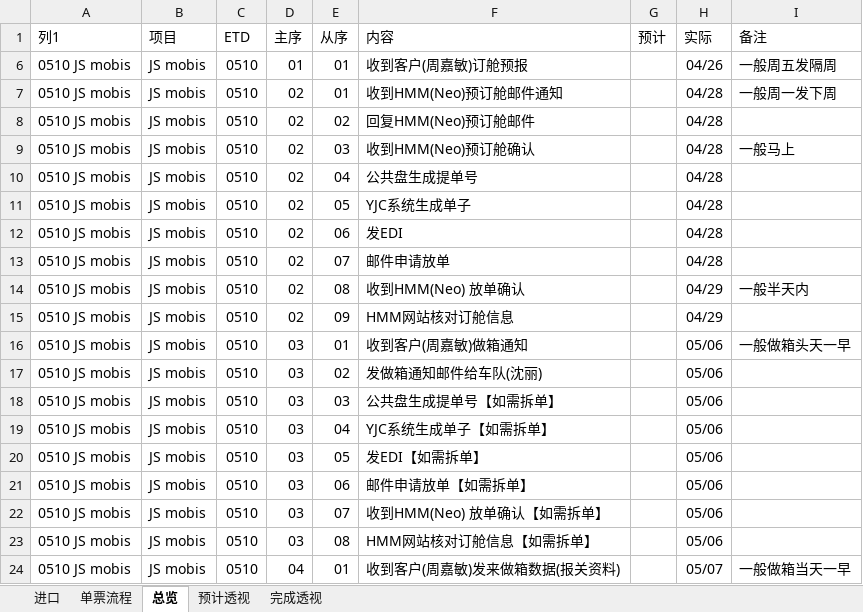
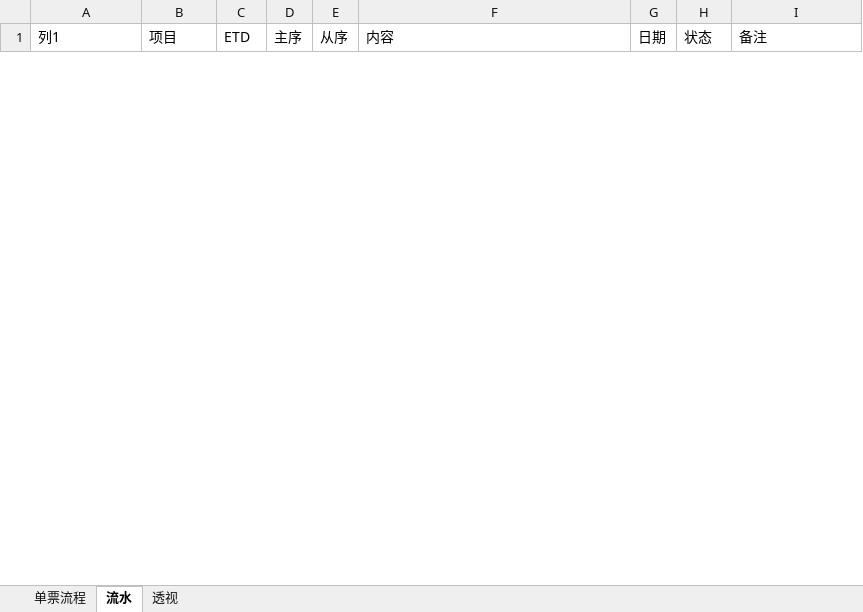
Before and after one commit to ColorfullyZhang/rang, an Excel workbook: yjc/操作总览.xlsm, sheet 流水, drawn as a sheet; only a part is shown; values as stored, in another font and other column widths than the file's, no borders; charts and pictures and conditional formats and table styles not drawn; removed rows and columns are numbered as before the commit, all else as after; the diff covers the shown part only; the diff names each change by its address in the sheet, - before the commit and + after, or states it on an @@ line.

```diff
--- a/yjc/操作总览.xlsm (sheet 流水)
+++ b/yjc/操作总览.xlsm (sheet 流水)
-sheet tab: 总览
+sheet tab: 流水
-sheet tab: 预计透视
+sheet tab: 透视
-sheet tab: 进口
-sheet tab: 完成透视
-G1: 预计
+G1: 日期
-H1: 实际
+H1: 状态
-row 6: 0510 JS mobis | JS mobis | 0510 | 01 | 01 | 收到客户(周嘉敏)订舱预报 |  | 04/26 | 一般周五发隔周
-row 7: 0510 JS mobis | JS mobis | 0510 | 02 | 01 | 收到HMM(Neo)预订舱邮件通知 |  | 04/28 | 一般周一发下周
-row 8: 0510 JS mobis | JS mobis | 0510 | 02 | 02 | 回复HMM(Neo)预订舱邮件 |  | 04/28
-row 9: 0510 JS mobis | JS mobis | 0510 | 02 | 03 | 收到HMM(Neo)预订舱确认 |  | 04/28 | 一般马上
-row 10: 0510 JS mobis | JS mobis | 0510 | 02 | 04 | 公共盘生成提单号 |  | 04/28
-row 11: 0510 JS mobis | JS mobis | 0510 | 02 | 05 | YJC系统生成单子 |  | 04/28
-row 12: 0510 JS mobis | JS mobis | 0510 | 02 | 06 | 发EDI |  | 04/28
-row 13: 0510 JS mobis | JS mobis | 0510 | 02 | 07 | 邮件申请放单 |  | 04/28
-row 14: 0510 JS mobis | JS mobis | 0510 | 02 | 08 | 收到HMM(Neo) 放单确认 |  | 04/29 | 一般半天内
-row 15: 0510 JS mobis | JS mobis | 0510 | 02 | 09 | HMM网站核对订舱信息 |  | 04/29
-row 16: 0510 JS mobis | JS mobis | 0510 | 03 | 01 | 收到客户(周嘉敏)做箱通知 |  | 05/06 | 一般做箱头天一早
-row 17: 0510 JS mobis | JS mobis | 0510 | 03 | 02 | 发做箱通知邮件给车队(沈丽) |  | 05/06
-row 18: 0510 JS mobis | JS mobis | 0510 | 03 | 03 | 公共盘生成提单号【如需拆单】 |  | 05/06
-row 19: 0510 JS mobis | JS mobis | 0510 | 03 | 04 | YJC系统生成单子【如需拆单】 |  | 05/06
-row 20: 0510 JS mobis | JS mobis | 0510 | 03 | 05 | 发EDI【如需拆单】 |  | 05/06
-row 21: 0510 JS mobis | JS mobis | 0510 | 03 | 06 | 邮件申请放单【如需拆单】 |  | 05/06
-row 22: 0510 JS mobis | JS mobis | 0510 | 03 | 07 | 收到HMM(Neo) 放单确认【如需拆单】 |  | 05/06
-row 23: 0510 JS mobis | JS mobis | 0510 | 03 | 08 | HMM网站核对订舱信息【如需拆单】 |  | 05/06
-row 24: 0510 JS mobis | JS mobis | 0510 | 04 | 01 | 收到客户(周嘉敏)发来做箱数据(报关资料) |  | 05/07 | 一般做箱当天一早
```
Also changed, not shown: 6 added rows and 26 removed rows elsewhere in this sheet, sheet 单票流程, sheet 透视, hidden cells, charts or pictures, 1 other file.
